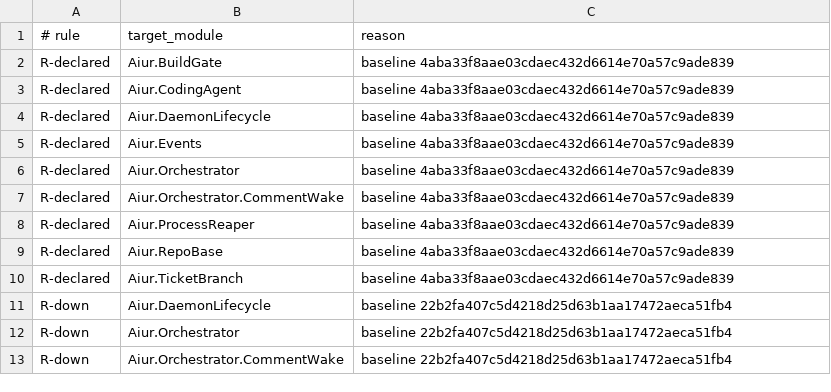
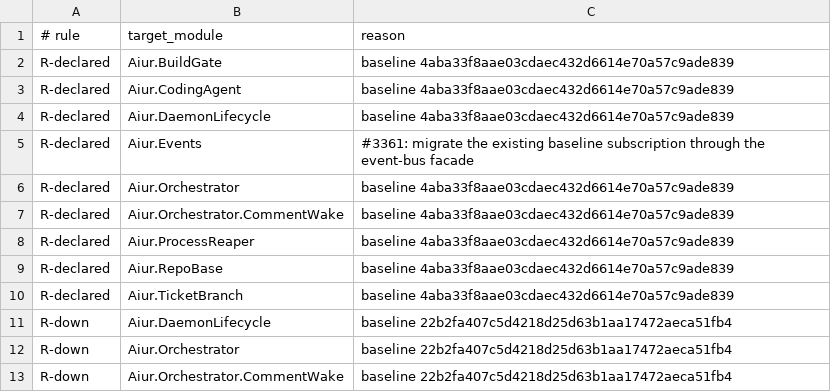
Before and after one commit to aiur-team/aiur, a TSV file: scripts/components/allowlist/telemetry.tsv, drawn as a sheet.

Commit message:
Explain migrated telemetry boundary exception

```diff
--- a/scripts/components/allowlist/telemetry.tsv
+++ b/scripts/components/allowlist/telemetry.tsv
@@ -4,3 +4,3 @@ R-declared	Aiur.CodingAgent	baseline 4aba33f8aae03cdaec432d6614e70a57c9ade839
 R-declared	Aiur.DaemonLifecycle	baseline 4aba33f8aae03cdaec432d6614e70a57c9ade839
-R-declared	Aiur.Events	baseline 4aba33f8aae03cdaec432d6614e70a57c9ade839
+R-declared	Aiur.Events	#3361: migrate the existing baseline subscription through the event-bus facade
 R-declared	Aiur.Orchestrator	baseline 4aba33f8aae03cdaec432d6614e70a57c9ade839
```
